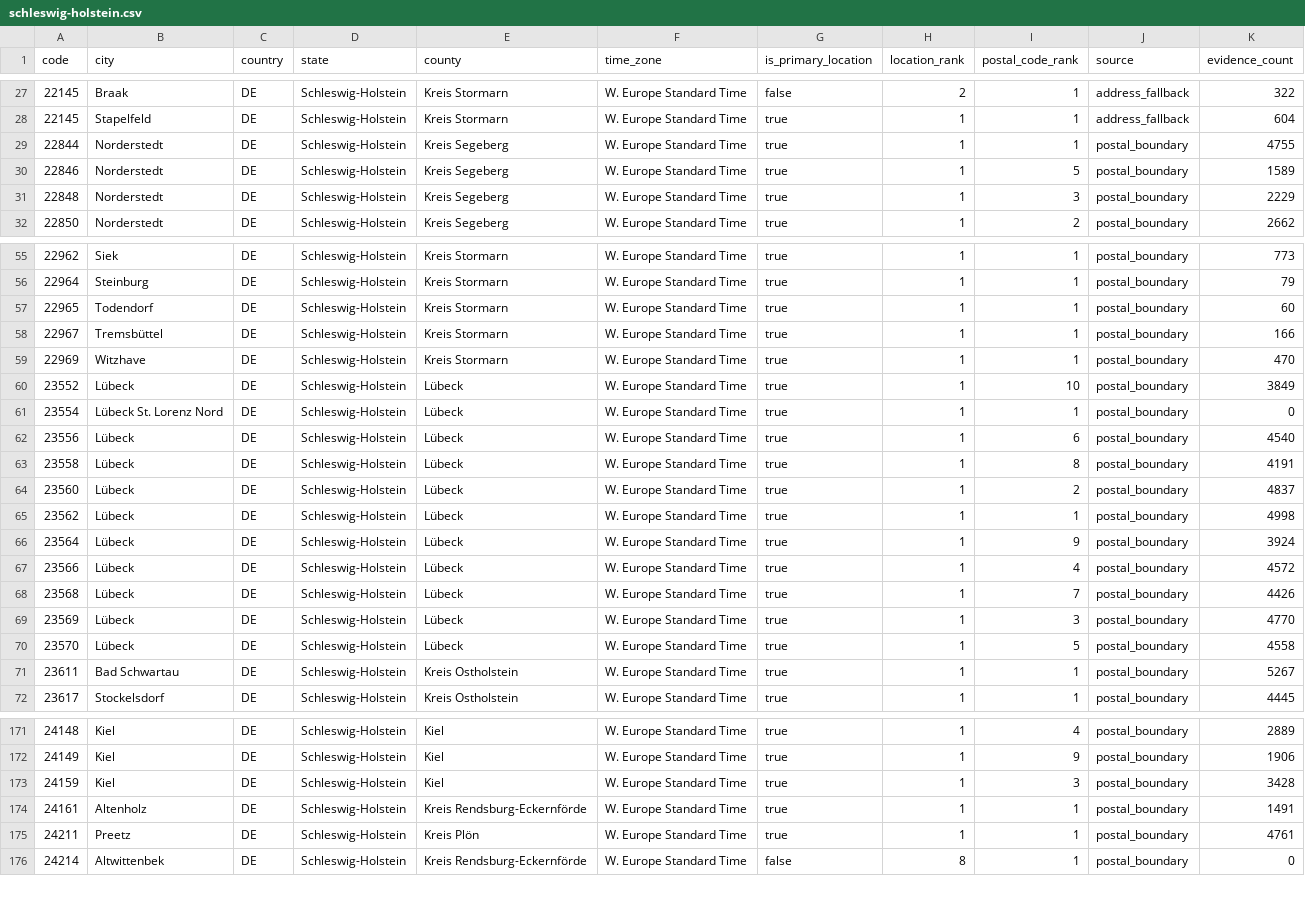
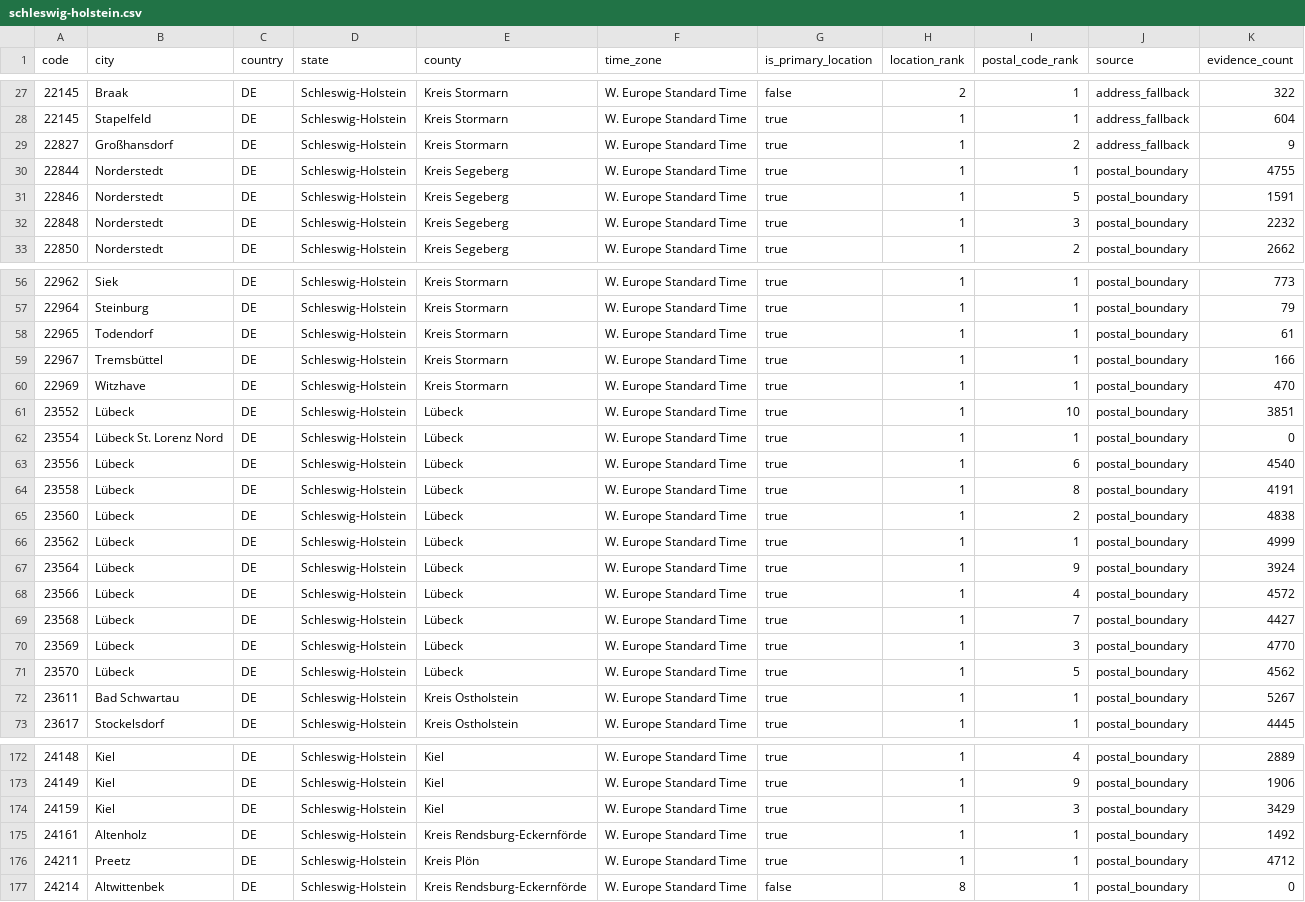
Before and after one commit to Schoenfeld-Solutions/open-postal-codes, a CSV file: data/regional/v1/de/post_code/schleswig-holstein.csv, drawn as a sheet; only a part is shown, gaps mark what is left out; the diff covers the shown part only.

```diff
--- a/data/regional/v1/de/post_code/schleswig-holstein.csv
+++ b/data/regional/v1/de/post_code/schleswig-holstein.csv
@@ -28,5 +28,6 @@ code,city,country,state,county,time_zone,is_primary_location,location_rank,posta
 22145,Stapelfeld,DE,Schleswig-Holstein,Kreis Stormarn,W. Europe Standard Time,true,1,1,address_fallback,604
+22827,Großhansdorf,DE,Schleswig-Holstein,Kreis Stormarn,W. Europe Standard Time,true,1,2,address_fallback,9
 22844,Norderstedt,DE,Schleswig-Holstein,Kreis Segeberg,W. Europe Standard Time,true,1,1,postal_boundary,4755
-22846,Norderstedt,DE,Schleswig-Holstein,Kreis Segeberg,W. Europe Standard Time,true,1,5,postal_boundary,1589
-22848,Norderstedt,DE,Schleswig-Holstein,Kreis Segeberg,W. Europe Standard Time,true,1,3,postal_boundary,2229
+22846,Norderstedt,DE,Schleswig-Holstein,Kreis Segeberg,W. Europe Standard Time,true,1,5,postal_boundary,1591
+22848,Norderstedt,DE,Schleswig-Holstein,Kreis Segeberg,W. Europe Standard Time,true,1,3,postal_boundary,2232
 22850,Norderstedt,DE,Schleswig-Holstein,Kreis Segeberg,W. Europe Standard Time,true,1,2,postal_boundary,2662
@@ -56,6 +57,6 @@ code,city,country,state,county,time_zone,is_primary_location,location_rank,posta
 22964,Steinburg,DE,Schleswig-Holstein,Kreis Stormarn,W. Europe Standard Time,true,1,1,postal_boundary,79
-22965,Todendorf,DE,Schleswig-Holstein,Kreis Stormarn,W. Europe Standard Time,true,1,1,postal_boundary,60
+22965,Todendorf,DE,Schleswig-Holstein,Kreis Stormarn,W. Europe Standard Time,true,1,1,postal_boundary,61
 22967,Tremsbüttel,DE,Schleswig-Holstein,Kreis Stormarn,W. Europe Standard Time,true,1,1,postal_boundary,166
 22969,Witzhave,DE,Schleswig-Holstein,Kreis Stormarn,W. Europe Standard Time,true,1,1,postal_boundary,470
-23552,Lübeck,DE,Schleswig-Holstein,Lübeck,W. Europe Standard Time,true,1,10,postal_boundary,3849
+23552,Lübeck,DE,Schleswig-Holstein,Lübeck,W. Europe Standard Time,true,1,10,postal_boundary,3851
 23554,Lübeck St. Lorenz Nord,DE,Schleswig-Holstein,Lübeck,W. Europe Standard Time,true,1,1,postal_boundary,0
@@ -63,9 +64,9 @@ code,city,country,state,county,time_zone,is_primary_location,location_rank,posta
 23558,Lübeck,DE,Schleswig-Holstein,Lübeck,W. Europe Standard Time,true,1,8,postal_boundary,4191
-23560,Lübeck,DE,Schleswig-Holstein,Lübeck,W. Europe Standard Time,true,1,2,postal_boundary,4837
-23562,Lübeck,DE,Schleswig-Holstein,Lübeck,W. Europe Standard Time,true,1,1,postal_boundary,4998
+23560,Lübeck,DE,Schleswig-Holstein,Lübeck,W. Europe Standard Time,true,1,2,postal_boundary,4838
+23562,Lübeck,DE,Schleswig-Holstein,Lübeck,W. Europe Standard Time,true,1,1,postal_boundary,4999
 23564,Lübeck,DE,Schleswig-Holstein,Lübeck,W. Europe Standard Time,true,1,9,postal_boundary,3924
 23566,Lübeck,DE,Schleswig-Holstein,Lübeck,W. Europe Standard Time,true,1,4,postal_boundary,4572
-23568,Lübeck,DE,Schleswig-Holstein,Lübeck,W. Europe Standard Time,true,1,7,postal_boundary,4426
+23568,Lübeck,DE,Schleswig-Holstein,Lübeck,W. Europe Standard Time,true,1,7,postal_boundary,4427
 23569,Lübeck,DE,Schleswig-Holstein,Lübeck,W. Europe Standard Time,true,1,3,postal_boundary,4770
-23570,Lübeck,DE,Schleswig-Holstein,Lübeck,W. Europe Standard Time,true,1,5,postal_boundary,4558
+23570,Lübeck,DE,Schleswig-Holstein,Lübeck,W. Europe Standard Time,true,1,5,postal_boundary,4562
 23611,Bad Schwartau,DE,Schleswig-Holstein,Kreis Ostholstein,W. Europe Standard Time,true,1,1,postal_boundary,5267
@@ -172,5 +173,5 @@ code,city,country,state,county,time_zone,is_primary_location,location_rank,posta
 24149,Kiel,DE,Schleswig-Holstein,Kiel,W. Europe Standard Time,true,1,9,postal_boundary,1906
-24159,Kiel,DE,Schleswig-Holstein,Kiel,W. Europe Standard Time,true,1,3,postal_boundary,3428
-24161,Altenholz,DE,Schleswig-Holstein,Kreis Rendsburg-Eckernförde,W. Europe Standard Time,true,1,1,postal_boundary,1491
-24211,Preetz,DE,Schleswig-Holstein,Kreis Plön,W. Europe Standard Time,true,1,1,postal_boundary,4761
+24159,Kiel,DE,Schleswig-Holstein,Kiel,W. Europe Standard Time,true,1,3,postal_boundary,3429
+24161,Altenholz,DE,Schleswig-Holstein,Kreis Rendsburg-Eckernförde,W. Europe Standard Time,true,1,1,postal_boundary,1492
+24211,Preetz,DE,Schleswig-Holstein,Kreis Plön,W. Europe Standard Time,true,1,1,postal_boundary,4712
 24214,Altwittenbek,DE,Schleswig-Holstein,Kreis Rendsburg-Eckernförde,W. Europe Standard Time,false,8,1,postal_boundary,0
```
Also changed, not shown: 46 edited cells elsewhere in this file, data/public/v1/ch/post_code.csv, data/regional/v1/ch/post_code/switzerland.csv, 25 other files.
